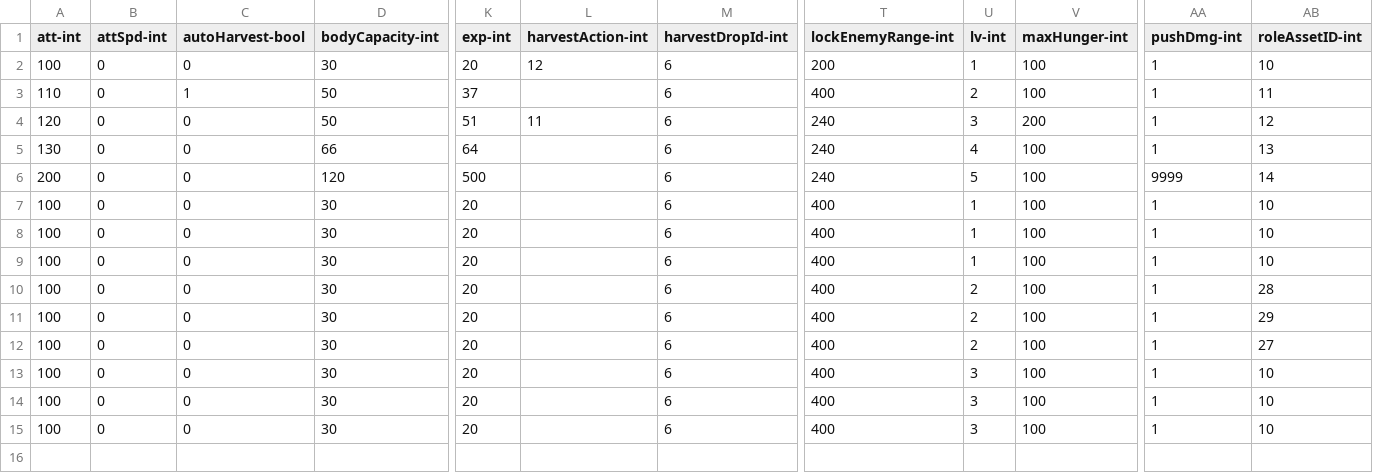
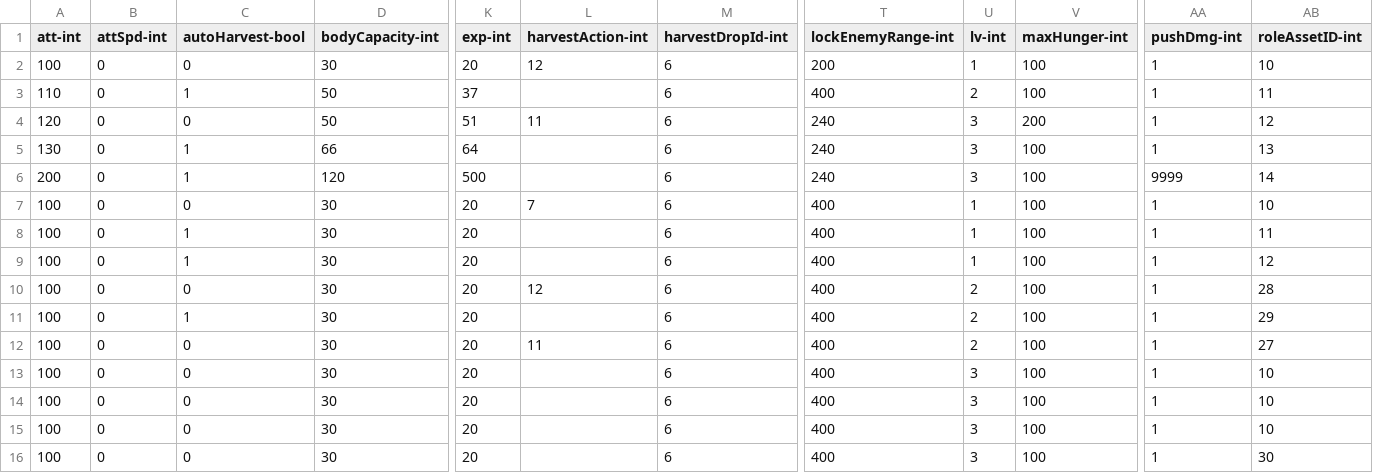
Before and after one commit to qqoo6789/shared-unity-core, a CSV file: Res/DataTable/Csv/Monster.csv, drawn as a sheet; only a part is shown, gaps mark what is left out; rows hold the shown columns only; the diff names each change by its address in the sheet, - before the commit and + after, or states it on an @@ line.

```diff
--- a/Res/DataTable/Csv/Monster.csv
+++ b/Res/DataTable/Csv/Monster.csv
-C5:C6 (autoHarvest-bool): 0
+C5:C6 (autoHarvest-bool): 1
-U5 (lv-int): 4
+U5 (lv-int): 3
-U6 (lv-int): 5
+U6 (lv-int): 3
-L7 (harvestAction-int): (empty)
+L7 (harvestAction-int): 7
-C8:C9 (autoHarvest-bool): 0
+C8:C9 (autoHarvest-bool): 1
-AB8 (roleAssetID-int): 10
+AB8 (roleAssetID-int): 11
-AB9 (roleAssetID-int): 10
+AB9 (roleAssetID-int): 12
-L10 (harvestAction-int): (empty)
+L10 (harvestAction-int): 12
-C11 (autoHarvest-bool): 0
+C11 (autoHarvest-bool): 1
-L12 (harvestAction-int): (empty)
+L12 (harvestAction-int): 11
+row 16: 100 | 0 | 0 | 30 | 20 |  | 6 | 400 | 3 | 100 | 1 | 30
```
Also changed, not shown: Res/DataTable/Csv/Equipment.csv, Res/DataTable/Csv/Item.csv, 20 other files.
